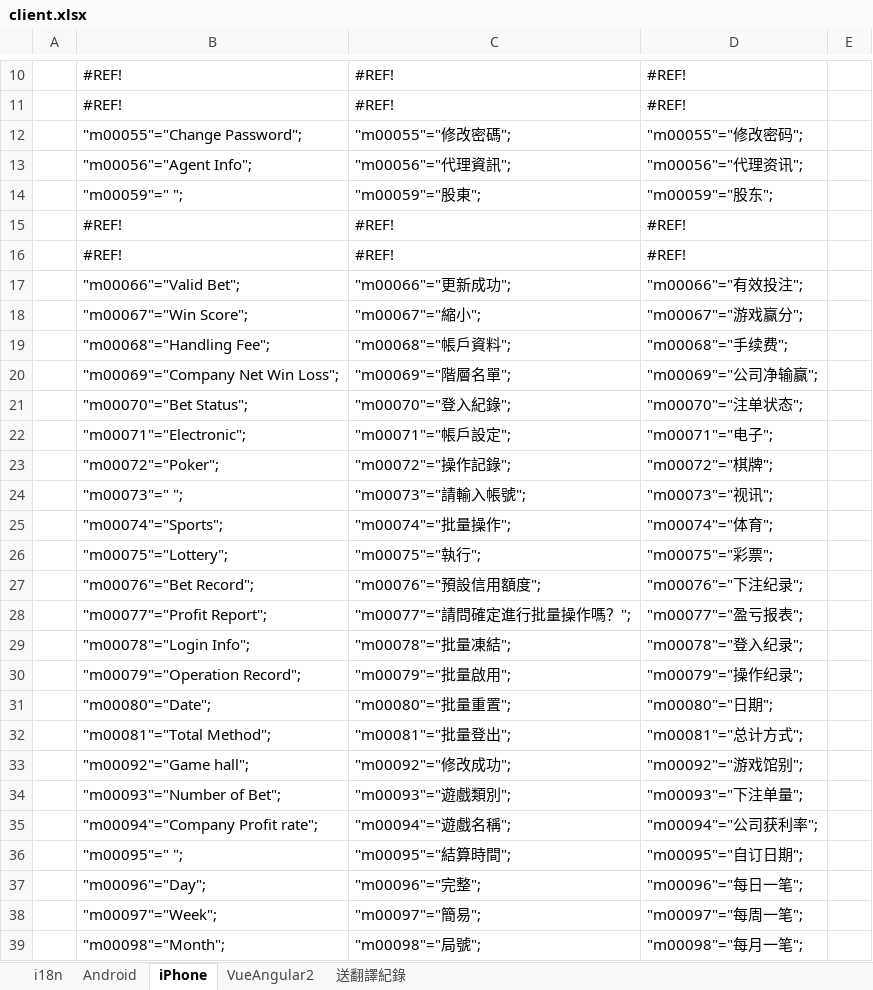
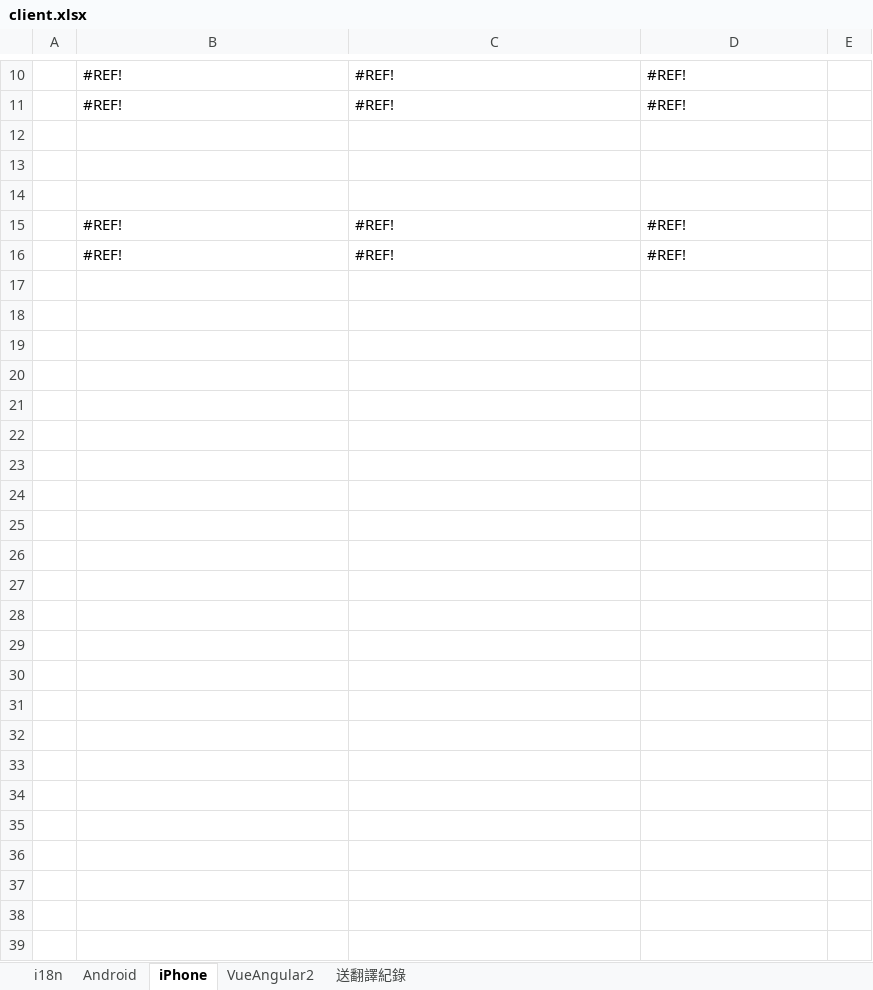
Before and after one commit to yunchians/cms-dashboard, an Excel workbook: src/i18n/client.xlsx, sheet iPhone, drawn as a sheet; only a part is shown, gaps mark what is left out; values as stored, in another font and other column widths than the file's, no borders; charts and pictures not drawn; the diff covers the shown part only; the diff names each change by its address in the sheet, - before the commit and + after, or states it on an @@ line.

```diff
--- a/src/i18n/client.xlsx (sheet iPhone)
+++ b/src/i18n/client.xlsx (sheet iPhone)
-row 12:  | "m00055"="Change Password"; | "m00055"="修改密碼"; | "m00055"="修改密码";
+row 12: (empty)
-row 13:  | "m00056"="Agent Info"; | "m00056"="代理資訊"; | "m00056"="代理资讯";
+row 13: (empty)
-row 14:  | "m00059"=" "; | "m00059"="股東"; | "m00059"="股东";
+row 14: (empty)
-row 17:  | "m00066"="Valid Bet"; | "m00066"="更新成功"; | "m00066"="有效投注";
+row 17: (empty)
-row 18:  | "m00067"="Win Score"; | "m00067"="縮小"; | "m00067"="游戏赢分";
+row 18: (empty)
-row 19:  | "m00068"="Handling Fee"; | "m00068"="帳戶資料"; | "m00068"="手续费";
+row 19: (empty)
-row 20:  | "m00069"="Company Net Win Loss"; | "m00069"="階層名單"; | "m00069"="公司净输赢";
+row 20: (empty)
-row 21:  | "m00070"="Bet Status"; | "m00070"="登入紀錄"; | "m00070"="注单状态";
+row 21: (empty)
-row 22:  | "m00071"="Electronic"; | "m00071"="帳戶設定"; | "m00071"="电子";
+row 22: (empty)
-row 23:  | "m00072"="Poker"; | "m00072"="操作記錄"; | "m00072"="棋牌";
+row 23: (empty)
-row 24:  | "m00073"=" "; | "m00073"="請輸入帳號"; | "m00073"="视讯";
+row 24: (empty)
-row 25:  | "m00074"="Sports"; | "m00074"="批量操作"; | "m00074"="体育";
+row 25: (empty)
-row 26:  | "m00075"="Lottery"; | "m00075"="執行"; | "m00075"="彩票";
+row 26: (empty)
-row 27:  | "m00076"="Bet Record"; | "m00076"="預設信用額度"; | "m00076"="下注纪录";
+row 27: (empty)
-row 28:  | "m00077"="Profit Report"; | "m00077"="請問確定進行批量操作嗎？"; | "m00077"="盈亏报表";
+row 28: (empty)
-row 29:  | "m00078"="Login Info"; | "m00078"="批量凍結"; | "m00078"="登入纪录";
+row 29: (empty)
-row 30:  | "m00079"="Operation Record"; | "m00079"="批量啟用"; | "m00079"="操作纪录";
+row 30: (empty)
-row 31:  | "m00080"="Date"; | "m00080"="批量重置"; | "m00080"="日期";
+row 31: (empty)
-row 32:  | "m00081"="Total Method"; | "m00081"="批量登出"; | "m00081"="总计方式";
+row 32: (empty)
-row 33:  | "m00092"="Game hall"; | "m00092"="修改成功"; | "m00092"="游戏馆别";
+row 33: (empty)
-row 34:  | "m00093"="Number of Bet"; | "m00093"="遊戲類別"; | "m00093"="下注单量";
+row 34: (empty)
-row 35:  | "m00094"="Company Profit rate"; | "m00094"="遊戲名稱"; | "m00094"="公司获利率";
+row 35: (empty)
-row 36:  | "m00095"=" "; | "m00095"="結算時間"; | "m00095"="自订日期";
+row 36: (empty)
-row 37:  | "m00096"="Day"; | "m00096"="完整"; | "m00096"="每日一笔";
+row 37: (empty)
-row 38:  | "m00097"="Week"; | "m00097"="簡易"; | "m00097"="每周一笔";
+row 38: (empty)
-row 39:  | "m00098"="Month"; | "m00098"="局號"; | "m00098"="每月一笔";
+row 39: (empty)
```
Also changed, not shown: 61 added rows, 166 removed rows and 73 edited cells elsewhere in this sheet, sheet VueAngular2, sheet i18n, sheet Android, formulas that keep their value, src/i18n/other.xlsx, 14 other files.
